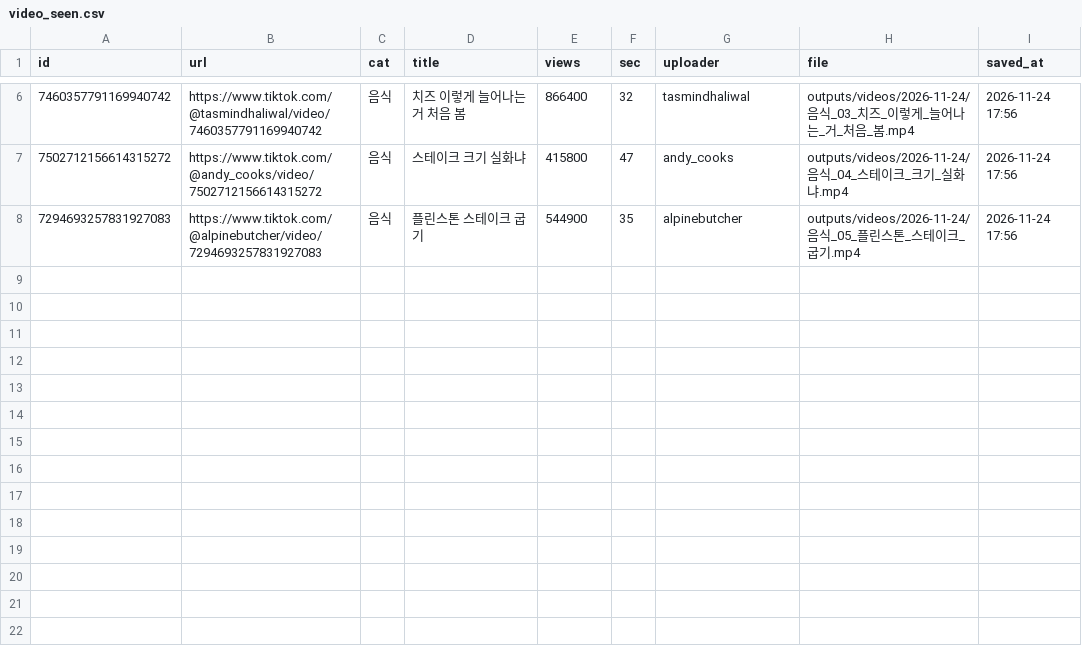
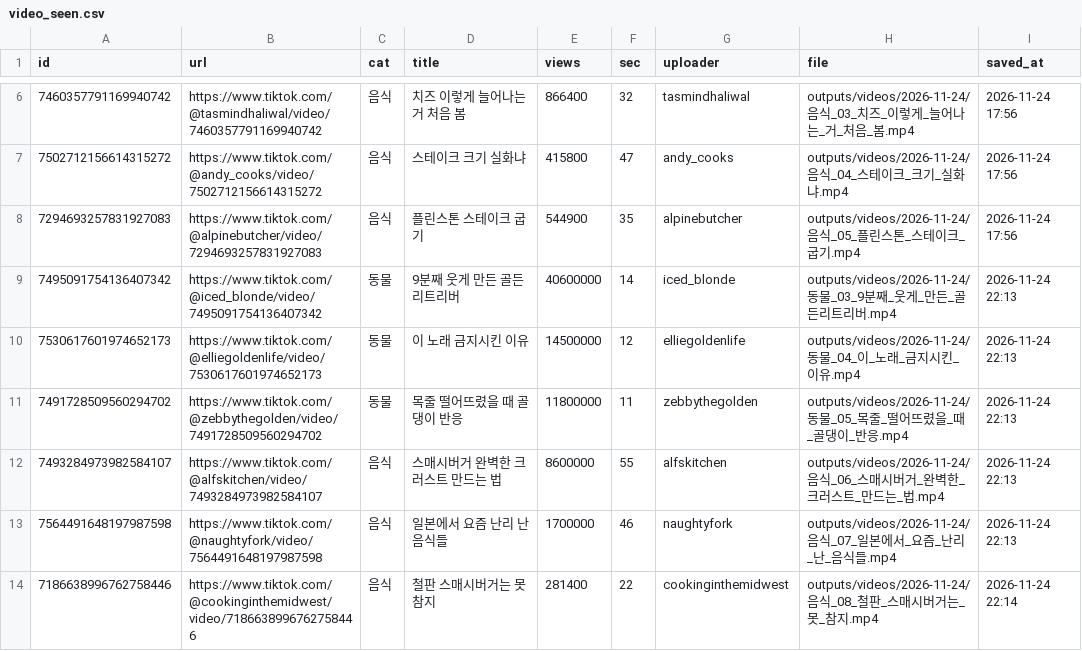
Before and after one commit to 1995jyh/XJYHX, a CSV file: data/video_seen.csv, drawn as a sheet; only a part is shown, gaps mark what is left out; the diff names each change by its address in the sheet, - before the commit and + after, or states it on an @@ line.

```diff
--- a/data/video_seen.csv
+++ b/data/video_seen.csv
+row 9: 7495091754136407342 | https://www.tiktok.com/@iced_blonde/video/7495091754136407342 | 동물 | 9분째 웃게 만든 골든리트리버 | 40600000 | 14 | iced_blonde | outputs/videos/2026-11-24/동물_03_9분째_웃게_만든_골든리트리버.mp4 | 2026-11-24 22:13
+row 10: 7530617601974652173 | https://www.tiktok.com/@elliegoldenlife/video/7530617601974652173 | 동물 | 이 노래 금지시킨 이유 | 14500000 | 12 | elliegoldenlife | outputs/videos/2026-11-24/동물_04_이_노래_금지시킨_이유.mp4 | 2026-11-24 22:13
+row 11: 7491728509560294702 | https://www.tiktok.com/@zebbythegolden/video/7491728509560294702 | 동물 | 목줄 떨어뜨렸을 때 골댕이 반응 | 11800000 | 11 | zebbythegolden | outputs/videos/2026-11-24/동물_05_목줄_떨어뜨렸을_때_골댕이_반응.mp4 | 2026-11-24 22:13
+row 12: 7493284973982584107 | https://www.tiktok.com/@alfskitchen/video/7493284973982584107 | 음식 | 스매시버거 완벽한 크러스트 만드는 법 | 8600000 | 55 | alfskitchen | outputs/videos/2026-11-24/음식_06_스매시버거_완벽한_크러스트_만드는_법.mp4 | 2026-11-24 22:13
+row 13: 7564491648197987598 | https://www.tiktok.com/@naughtyfork/video/7564491648197987598 | 음식 | 일본에서 요즘 난리 난 음식들 | 1700000 | 46 | naughtyfork | outputs/videos/2026-11-24/음식_07_일본에서_요즘_난리_난_음식들.mp4 | 2026-11-24 22:13
+row 14: 7186638996762758446 | https://www.tiktok.com/@cookinginthemidwest/video/7186638996762758446 | 음식 | 철판 스매시버거는 못 참지 | 281400 | 22 | cookinginthemidwest | outputs/videos/2026-11-24/음식_08_철판_스매시버거는_못_참지.mp4 | 2026-11-24 22:14
```
Also changed, not shown: 6 other files.
